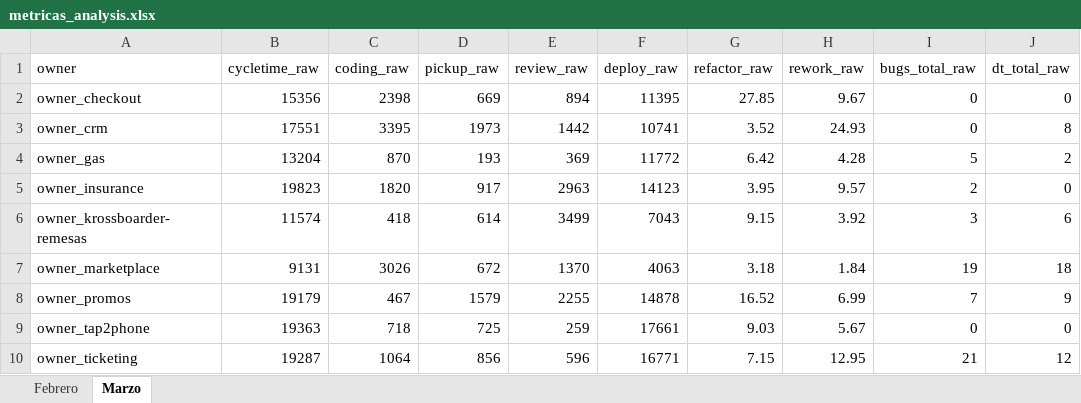
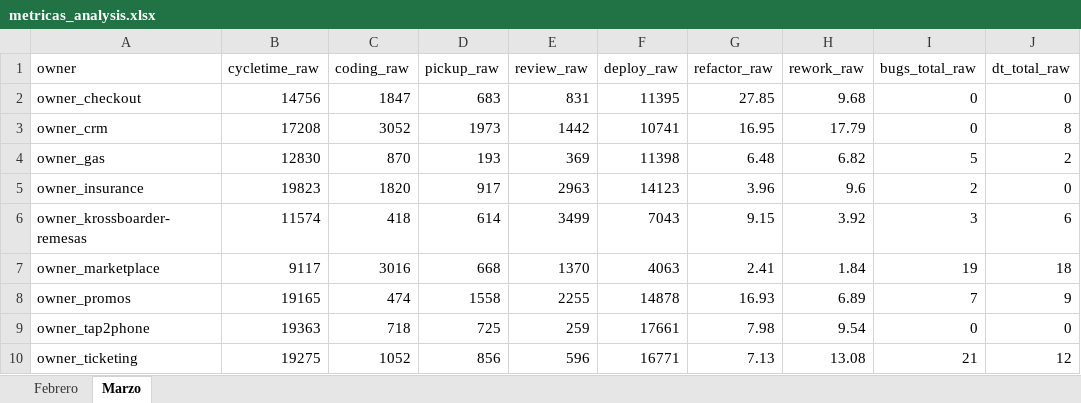
Before and after one commit to AFG-MOBILE/EM-projects, an Excel workbook: metrics/metricas_analysis.xlsx, sheet Marzo, drawn as a sheet; only a part is shown; values as stored, in another font and other column widths than the file's, no borders; the diff covers the shown part only; the diff names each change by its address in the sheet, - before the commit and + after, or states it on an @@ line.

Commit message:
add adjusts metrics

```diff
--- a/metrics/metricas_analysis.xlsx (sheet Marzo)
+++ b/metrics/metricas_analysis.xlsx (sheet Marzo)
-B2 (cycletime_raw): 15356
+B2 (cycletime_raw): 14756
-C2 (coding_raw): 2398
+C2 (coding_raw): 1847
-D2 (pickup_raw): 669
+D2 (pickup_raw): 683
-E2 (review_raw): 894
+E2 (review_raw): 831
-H2 (rework_raw): 9.67
+H2 (rework_raw): 9.68
-B3 (cycletime_raw): 17551
+B3 (cycletime_raw): 17208
-C3 (coding_raw): 3395
+C3 (coding_raw): 3052
-G3 (refactor_raw): 3.52
+G3 (refactor_raw): 16.95
-H3 (rework_raw): 24.93
+H3 (rework_raw): 17.79
-B4 (cycletime_raw): 13204
+B4 (cycletime_raw): 12830
-F4 (deploy_raw): 11772
+F4 (deploy_raw): 11398
-G4 (refactor_raw): 6.42
+G4 (refactor_raw): 6.48
-H4 (rework_raw): 4.28
+H4 (rework_raw): 6.82
-G5 (refactor_raw): 3.95
+G5 (refactor_raw): 3.96
-H5 (rework_raw): 9.57
+H5 (rework_raw): 9.6
-B7 (cycletime_raw): 9131
+B7 (cycletime_raw): 9117
-C7 (coding_raw): 3026
+C7 (coding_raw): 3016
-D7 (pickup_raw): 672
+D7 (pickup_raw): 668
-G7 (refactor_raw): 3.18
+G7 (refactor_raw): 2.41
-B8 (cycletime_raw): 19179
+B8 (cycletime_raw): 19165
-C8 (coding_raw): 467
+C8 (coding_raw): 474
-D8 (pickup_raw): 1579
+D8 (pickup_raw): 1558
-G8 (refactor_raw): 16.52
+G8 (refactor_raw): 16.93
-H8 (rework_raw): 6.99
+H8 (rework_raw): 6.89
-G9 (refactor_raw): 9.03
+G9 (refactor_raw): 7.98
-H9 (rework_raw): 5.67
+H9 (rework_raw): 9.54
-B10 (cycletime_raw): 19287
+B10 (cycletime_raw): 19275
-C10 (coding_raw): 1064
+C10 (coding_raw): 1052
-G10 (refactor_raw): 7.15
+G10 (refactor_raw): 7.13
-H10 (rework_raw): 12.95
+H10 (rework_raw): 13.08
```
Also changed, not shown: 24 edited cells elsewhere in this sheet, sheet Febrero, metrics/metricas.xlsx, 1 other file.
